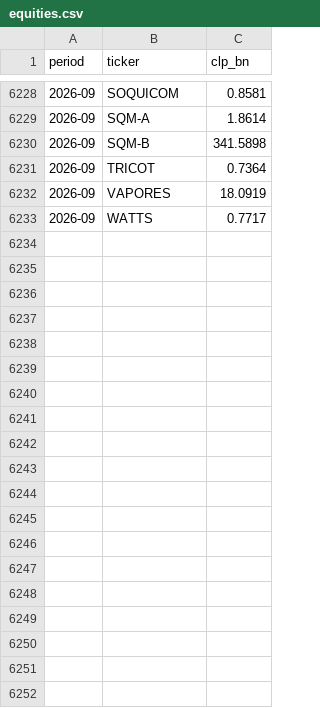
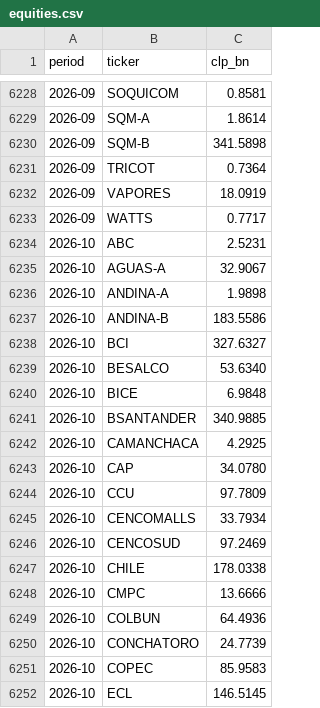
Before and after one commit to IgnacioMendozaRojas/chile-mutual-funds-analytics, a CSV file: data/processed/equities.csv, drawn as a sheet; only a part is shown, gaps mark what is left out; the diff covers the shown part only; the diff names each change by its address in the sheet, - before the commit and + after, or states it on an @@ line.

```diff
--- a/data/processed/equities.csv
+++ b/data/processed/equities.csv
+row 6234: 2026-10 | ABC | 2.5231
+row 6235: 2026-10 | AGUAS-A | 32.9067
+row 6236: 2026-10 | ANDINA-A | 1.9898
+row 6237: 2026-10 | ANDINA-B | 183.5586
+row 6238: 2026-10 | BCI | 327.6327
+row 6239: 2026-10 | BESALCO | 53.6340
+row 6240: 2026-10 | BICE | 6.9848
+row 6241: 2026-10 | BSANTANDER | 340.9885
+row 6242: 2026-10 | CAMANCHACA | 4.2925
+row 6243: 2026-10 | CAP | 34.0780
+row 6244: 2026-10 | CCU | 97.7809
+row 6245: 2026-10 | CENCOMALLS | 33.7934
+row 6246: 2026-10 | CENCOSUD | 97.2469
+row 6247: 2026-10 | CHILE | 178.0338
+row 6248: 2026-10 | CMPC | 13.6666
+row 6249: 2026-10 | COLBUN | 64.4936
+row 6250: 2026-10 | CONCHATORO | 24.7739
+row 6251: 2026-10 | COPEC | 85.9583
+row 6252: 2026-10 | ECL | 146.5145
```
Also changed, not shown: 42 added rows elsewhere in this file, data/processed/bank_funding_by_type.csv, data/processed/banks.csv, 20 other files.
